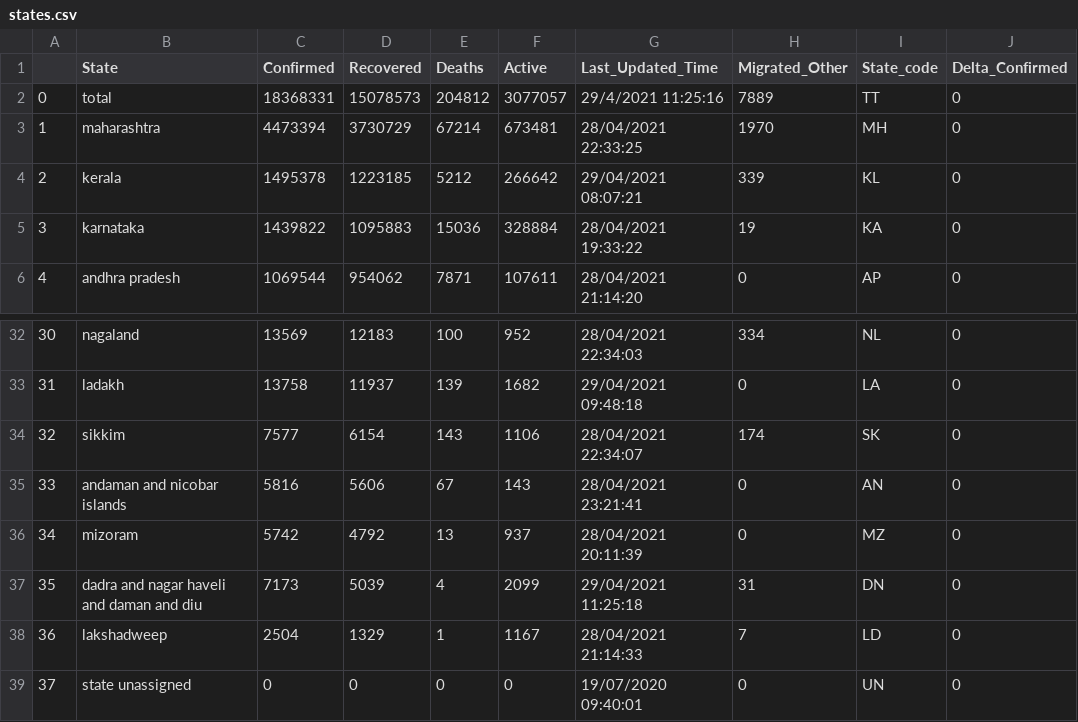
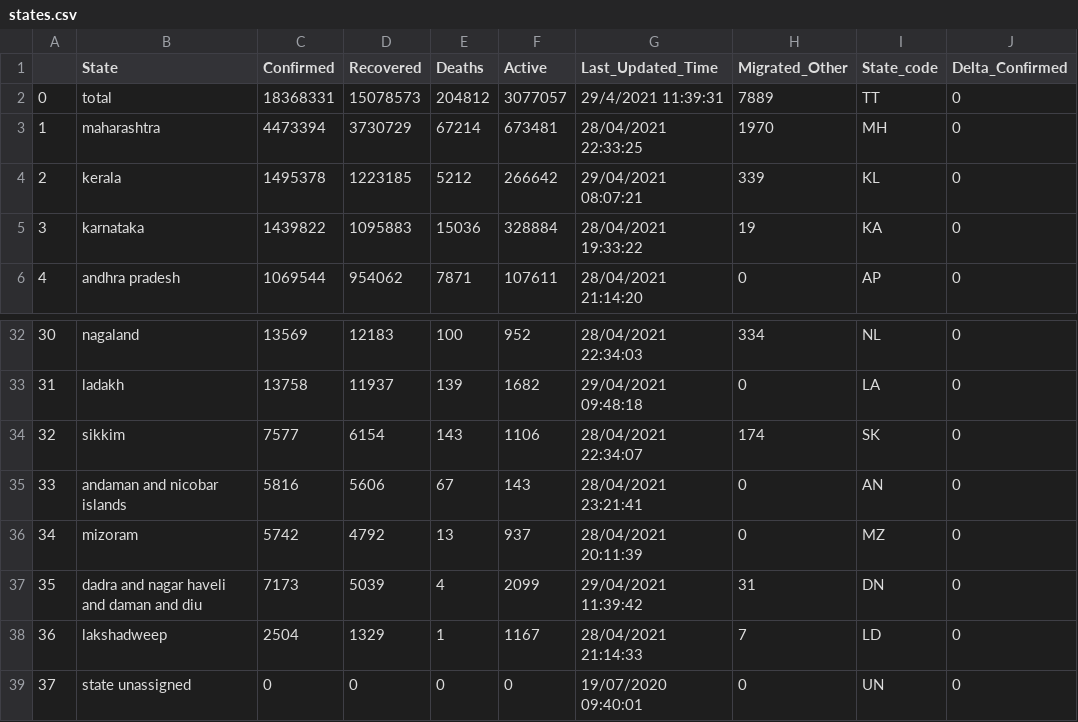
Before and after one commit to thesuhas/Covid19-India-Discord-Bot, a CSV file: states.csv, drawn as a sheet; only a part is shown, gaps mark what is left out; the diff names each change by its address in the sheet, - before the commit and + after, or states it on an @@ line.

```diff
--- a/states.csv
+++ b/states.csv
-G2 (Last_Updated_Time): 29/4/2021 11:25:16
+G2 (Last_Updated_Time): 29/4/2021 11:39:31
-G37 (Last_Updated_Time): 29/04/2021 11:25:18
+G37 (Last_Updated_Time): 29/04/2021 11:39:42
```
Also changed, not shown: 1 other file.
